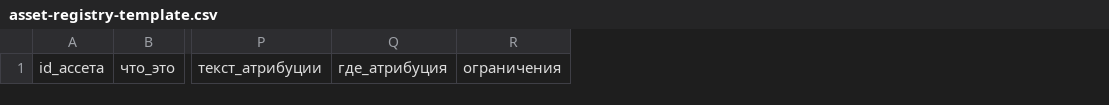
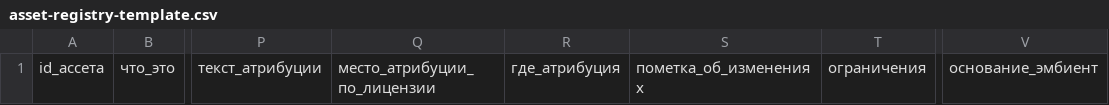
Before and after one commit to Villlerri/villlerri-youtube-studio-library, a CSV file: docs/asset-sources/asset-registry-template.csv, drawn as a sheet; only a part is shown, gaps mark what is left out; the diff names each change by its address in the sheet, - before the commit and + after, or states it on an @@ line.

```diff
--- a/docs/asset-sources/asset-registry-template.csv
+++ b/docs/asset-sources/asset-registry-template.csv
+column Q, row 1: место_атрибуции_по_лицензии
+column S, row 1: пометка_об_изменениях
+column V, row 1: основание_эмбиент
```
Also changed, not shown: docs/asset-sources/catalog.csv, 10 other files.
